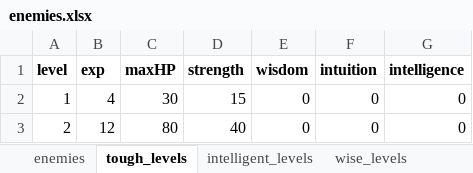
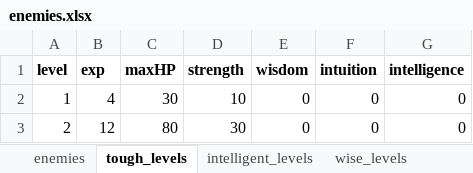
Before and after one commit to cprenoveau/Ulko, an Excel workbook: Assets/Excel/enemies.xlsx, sheet tough_levels, drawn as a sheet; values as stored, in another font and other column widths than the file's, no borders; the diff names each change by its address in the sheet, - before the commit and + after, or states it on an @@ line.

```diff
--- a/Assets/Excel/enemies.xlsx (sheet tough_levels)
+++ b/Assets/Excel/enemies.xlsx (sheet tough_levels)
-D2 (strength): 15
+D2 (strength): 10
-D3 (strength): 40
+D3 (strength): 30
```
Also changed, not shown: 12 other files.
